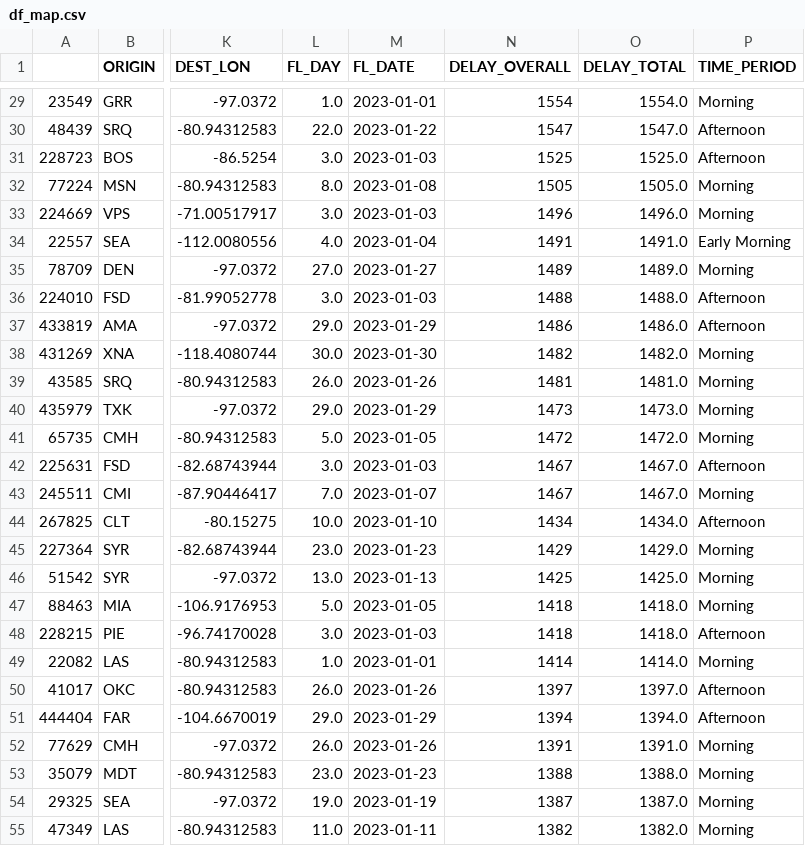
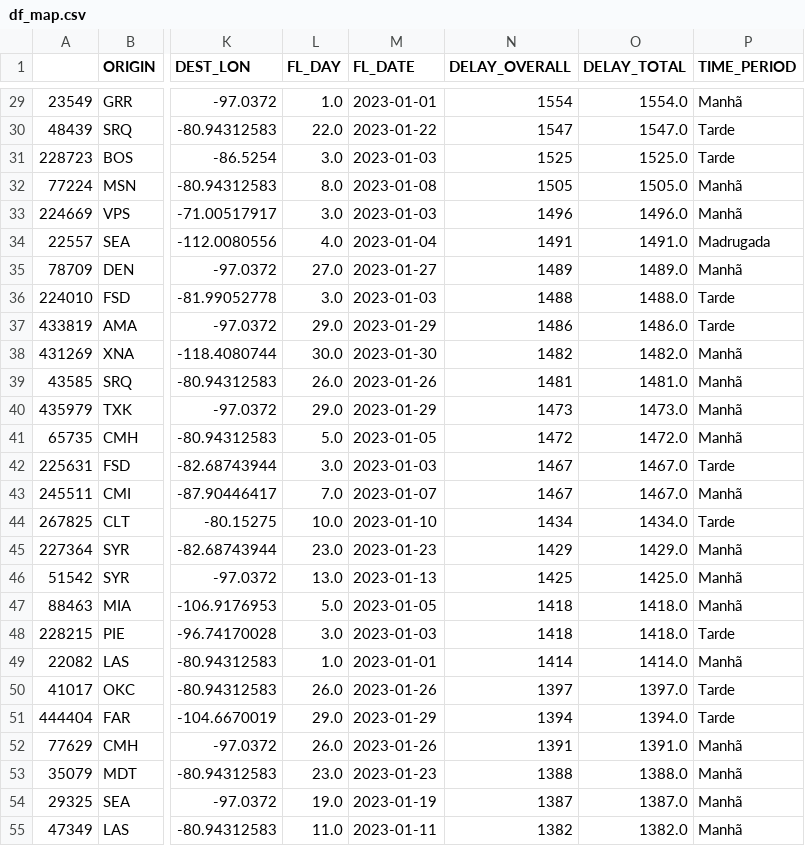
Before and after one commit to vitoriapguimaraes/Python-AnaliseVoos, a CSV file: project_development/dataset/created/df_map.csv, drawn as a sheet; only a part is shown, gaps mark what is left out; the diff covers the shown part only; the diff names each change by its address in the sheet, - before the commit and + after, or states it on an @@ line.

```diff
--- a/project_development/dataset/created/df_map.csv
+++ b/project_development/dataset/created/df_map.csv
-P29 (TIME_PERIOD): Morning
+P29 (TIME_PERIOD): Manhã
-P30:P31 (TIME_PERIOD): Afternoon
+P30:P31 (TIME_PERIOD): Tarde
-P32:P33 (TIME_PERIOD): Morning
+P32:P33 (TIME_PERIOD): Manhã
-P34 (TIME_PERIOD): Early Morning
+P34 (TIME_PERIOD): Madrugada
-P35 (TIME_PERIOD): Morning
+P35 (TIME_PERIOD): Manhã
-P36:P37 (TIME_PERIOD): Afternoon
+P36:P37 (TIME_PERIOD): Tarde
-P38:P41 (TIME_PERIOD): Morning
+P38:P41 (TIME_PERIOD): Manhã
-P42 (TIME_PERIOD): Afternoon
+P42 (TIME_PERIOD): Tarde
-P43 (TIME_PERIOD): Morning
+P43 (TIME_PERIOD): Manhã
-P44 (TIME_PERIOD): Afternoon
+P44 (TIME_PERIOD): Tarde
-P45:P47 (TIME_PERIOD): Morning
+P45:P47 (TIME_PERIOD): Manhã
-P48 (TIME_PERIOD): Afternoon
+P48 (TIME_PERIOD): Tarde
-P49 (TIME_PERIOD): Morning
+P49 (TIME_PERIOD): Manhã
-P50:P51 (TIME_PERIOD): Afternoon
+P50:P51 (TIME_PERIOD): Tarde
-P52:P55 (TIME_PERIOD): Morning
+P52:P55 (TIME_PERIOD): Manhã
```
Also changed, not shown: 73 edited cells elsewhere in this file, 2 other files.
